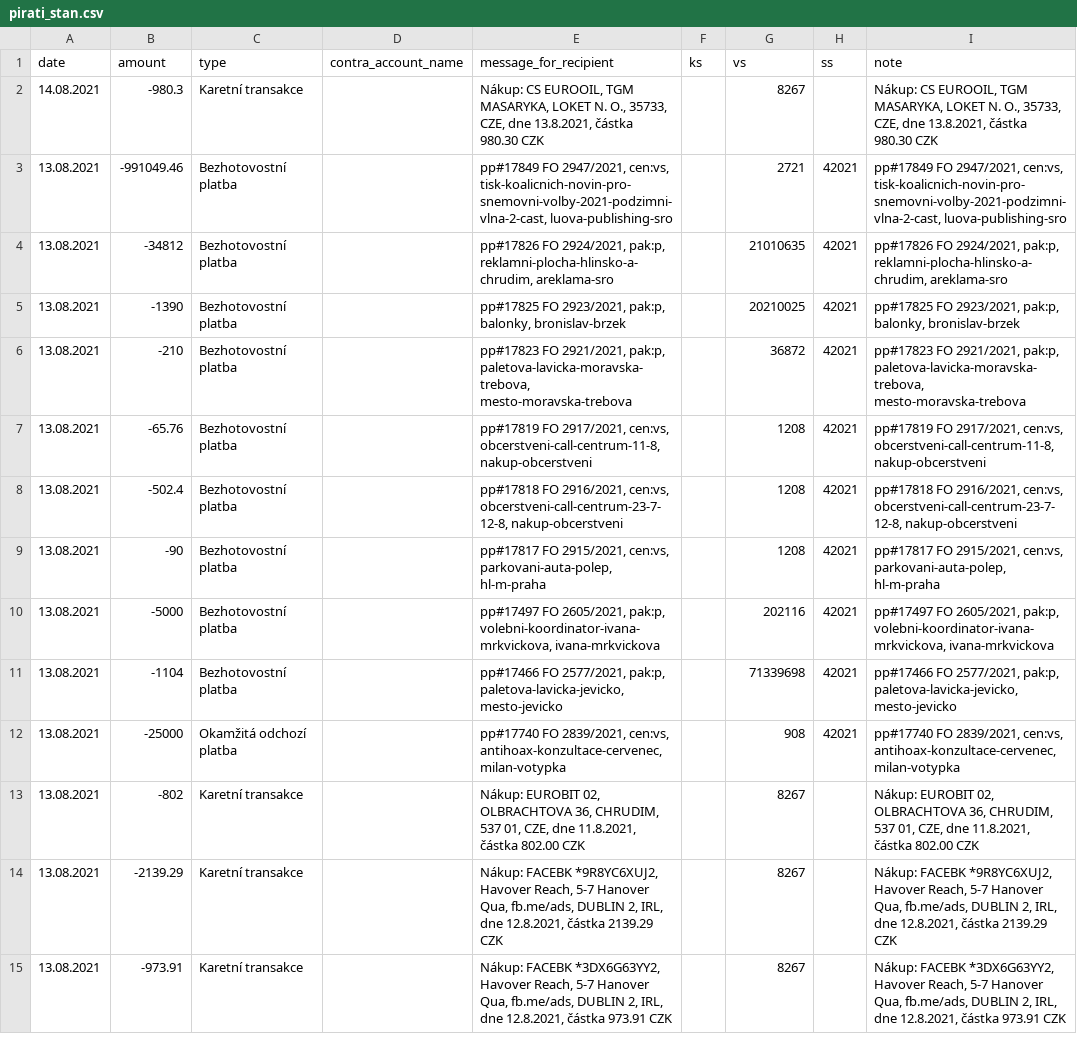
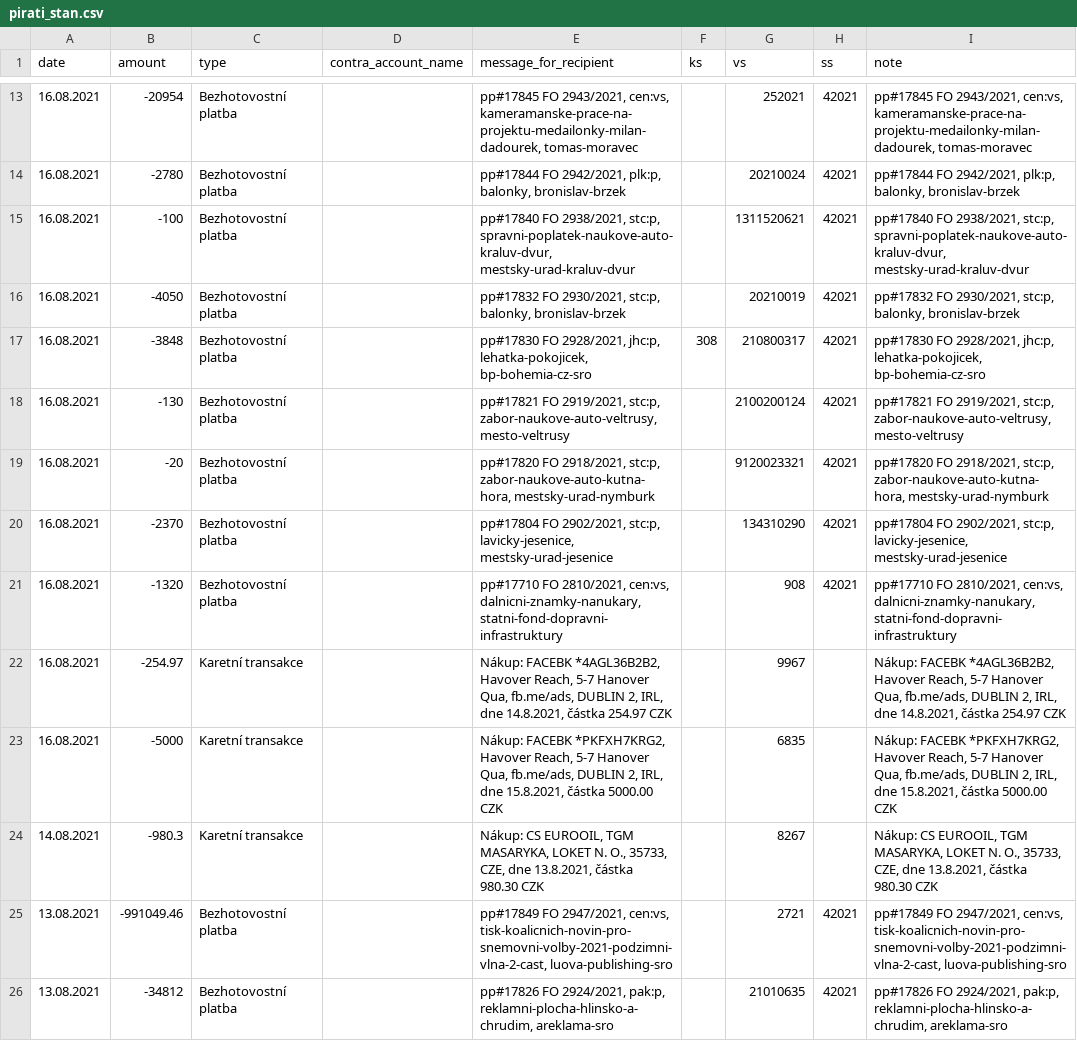
Before and after one commit to opop999/transparent_election_accounts, a CSV file: data/expense_accounts/individual_expense_accounts/pirati_stan.csv, drawn as a sheet; only a part is shown, gaps mark what is left out; the shorter side is filled out with more unchanged rows; the diff covers the shown part only; the diff names each change by its address in the sheet, - before the commit and + after, or states it on an @@ line.

```diff
--- a/data/expense_accounts/individual_expense_accounts/pirati_stan.csv
+++ b/data/expense_accounts/individual_expense_accounts/pirati_stan.csv
+row 13: 16.08.2021 | -20954 | Bezhotovostní platba |  | pp#17845 FO 2943/2021, cen:vs, kameramanske-prace-na-projektu-medailonky-milan-dadourek, tomas-moravec |  | 252021 | 42021 | pp#17845 FO 2943/2021, cen:vs, kameramanske-prace-na-projektu-medailonky-milan-dadourek, tomas-moravec
+row 14: 16.08.2021 | -2780 | Bezhotovostní platba |  | pp#17844 FO 2942/2021, plk:p, balonky, bronislav-brzek |  | 20210024 | 42021 | pp#17844 FO 2942/2021, plk:p, balonky, bronislav-brzek
+row 15: 16.08.2021 | -100 | Bezhotovostní platba |  | pp#17840 FO 2938/2021, stc:p, spravni-poplatek-naukove-auto-kraluv-dvur, mestsky-urad-kraluv-dvur |  | 1311520621 | 42021 | pp#17840 FO 2938/2021, stc:p, spravni-poplatek-naukove-auto-kraluv-dvur, mestsky-urad-kraluv-dvur
+row 16: 16.08.2021 | -4050 | Bezhotovostní platba |  | pp#17832 FO 2930/2021, stc:p, balonky, bronislav-brzek |  | 20210019 | 42021 | pp#17832 FO 2930/2021, stc:p, balonky, bronislav-brzek
+row 17: 16.08.2021 | -3848 | Bezhotovostní platba |  | pp#17830 FO 2928/2021, jhc:p, lehatka-pokojicek, bp-bohemia-cz-sro | 308 | 210800317 | 42021 | pp#17830 FO 2928/2021, jhc:p, lehatka-pokojicek, bp-bohemia-cz-sro
+row 18: 16.08.2021 | -130 | Bezhotovostní platba |  | pp#17821 FO 2919/2021, stc:p, zabor-naukove-auto-veltrusy, mesto-veltrusy |  | 2100200124 | 42021 | pp#17821 FO 2919/2021, stc:p, zabor-naukove-auto-veltrusy, mesto-veltrusy
+row 19: 16.08.2021 | -20 | Bezhotovostní platba |  | pp#17820 FO 2918/2021, stc:p, zabor-naukove-auto-kutna-hora, mestsky-urad-nymburk |  | 9120023321 | 42021 | pp#17820 FO 2918/2021, stc:p, zabor-naukove-auto-kutna-hora, mestsky-urad-nymburk
+row 20: 16.08.2021 | -2370 | Bezhotovostní platba |  | pp#17804 FO 2902/2021, stc:p, lavicky-jesenice, mestsky-urad-jesenice |  | 134310290 | 42021 | pp#17804 FO 2902/2021, stc:p, lavicky-jesenice, mestsky-urad-jesenice
+row 21: 16.08.2021 | -1320 | Bezhotovostní platba |  | pp#17710 FO 2810/2021, cen:vs, dalnicni-znamky-nanukary, statni-fond-dopravni-infrastruktury |  | 908 | 42021 | pp#17710 FO 2810/2021, cen:vs, dalnicni-znamky-nanukary, statni-fond-dopravni-infrastruktury
+row 22: 16.08.2021 | -254.97 | Karetní transakce |  | Nákup: FACEBK *4AGL36B2B2, Havover Reach, 5-7 Hanover Qua, fb.me/ads, DUBLIN 2, IRL, dne 14.8.2021, částka 254.97 CZK |  | 9967 |  | Nákup: FACEBK *4AGL36B2B2, Havover Reach, 5-7 Hanover Qua, fb.me/ads, DUBLIN 2, IRL, dne 14.8.2021, částka 254.97 CZK
+row 23: 16.08.2021 | -5000 | Karetní transakce |  | Nákup: FACEBK *PKFXH7KRG2, Havover Reach, 5-7 Hanover Qua, fb.me/ads, DUBLIN 2, IRL, dne 15.8.2021, částka 5000.00 CZK |  | 6835 |  | Nákup: FACEBK *PKFXH7KRG2, Havover Reach, 5-7 Hanover Qua, fb.me/ads, DUBLIN 2, IRL, dne 15.8.2021, částka 5000.00 CZK
```
Also changed, not shown: 11 added rows elsewhere in this file, data/donation_accounts/individual_donation_accounts/kdu-csl.csv, data/donation_accounts/individual_donation_accounts/prisaha.csv, 39 other files.
